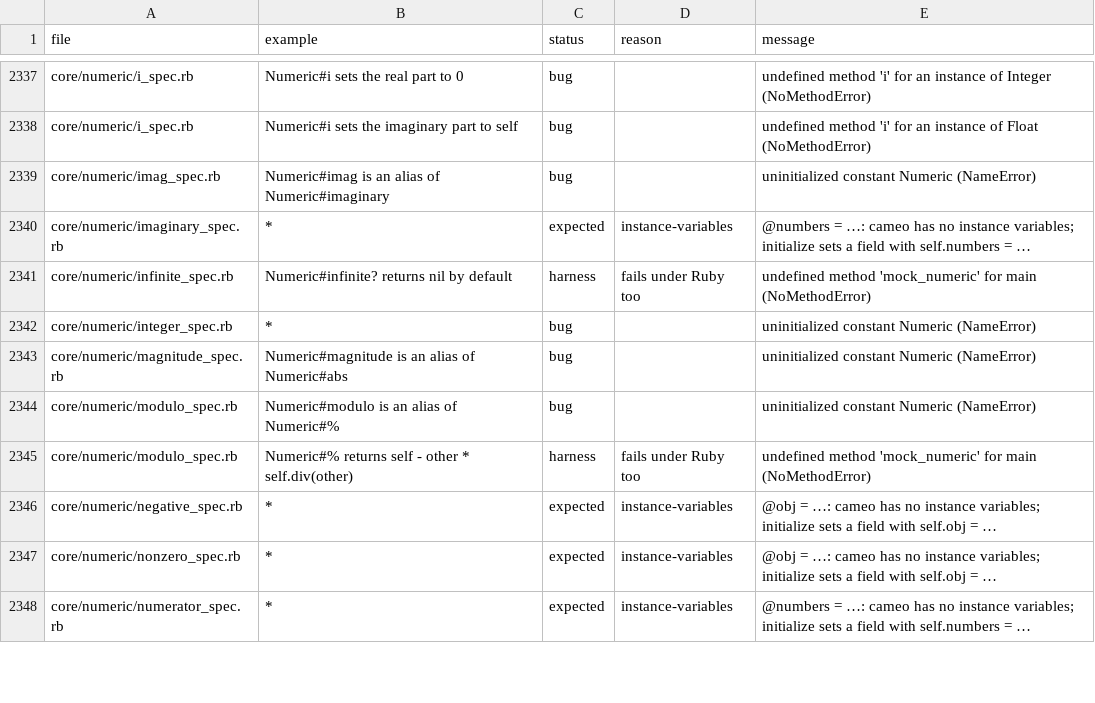
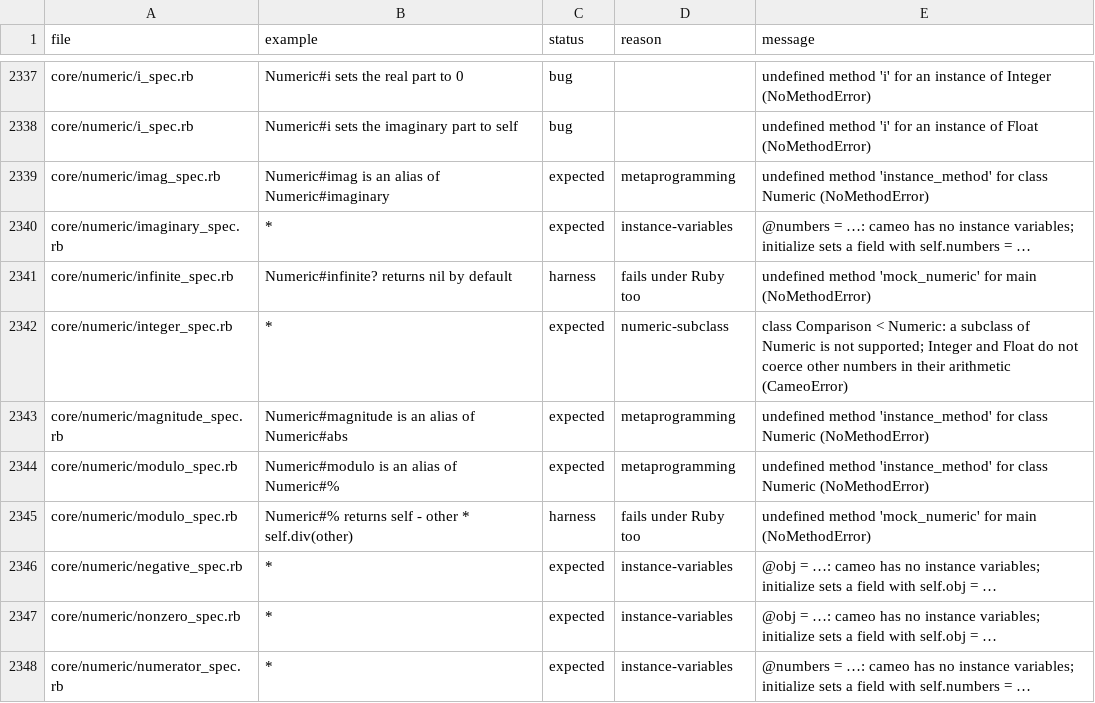
Before and after one commit to cameo-lang/cameo, a TSV file: specs/status.tsv, drawn as a sheet; only a part is shown, gaps mark what is left out; the diff covers the shown part only.

```diff
--- a/specs/status.tsv
+++ b/specs/status.tsv
@@ -2338,8 +2338,8 @@ core/numeric/i_spec.rb	Numeric#i sets the real part to 0	bug		undefined method '
 core/numeric/i_spec.rb	Numeric#i sets the imaginary part to self	bug		undefined method 'i' for an instance of Float (NoMethodError)
-core/numeric/imag_spec.rb	Numeric#imag is an alias of Numeric#imaginary	bug		uninitialized constant Numeric (NameError)
+core/numeric/imag_spec.rb	Numeric#imag is an alias of Numeric#imaginary	expected	metaprogramming	undefined method 'instance_method' for class Numeric (NoMethodError)
 core/numeric/imaginary_spec.rb	*	expected	instance-variables	@numbers = …: cameo has no instance variables; initialize sets a field with self.numbers = …
 core/numeric/infinite_spec.rb	Numeric#infinite? returns nil by default	harness	fails under Ruby too	undefined method 'mock_numeric' for main (NoMethodError)
-core/numeric/integer_spec.rb	*	bug		uninitialized constant Numeric (NameError)
-core/numeric/magnitude_spec.rb	Numeric#magnitude is an alias of Numeric#abs	bug		uninitialized constant Numeric (NameError)
-core/numeric/modulo_spec.rb	Numeric#modulo is an alias of Numeric#%	bug		uninitialized constant Numeric (NameError)
+core/numeric/integer_spec.rb	*	expected	numeric-subclass	class Comparison < Numeric: a subclass of Numeric is not supported; Integer and Float do not coerce other numbers in their arithmetic (CameoError)
+core/numeric/magnitude_spec.rb	Numeric#magnitude is an alias of Numeric#abs	expected	metaprogramming	undefined method 'instance_method' for class Numeric (NoMethodError)
+core/numeric/modulo_spec.rb	Numeric#modulo is an alias of Numeric#%	expected	metaprogramming	undefined method 'instance_method' for class Numeric (NoMethodError)
 core/numeric/modulo_spec.rb	Numeric#% returns self - other * self.div(other)	harness	fails under Ruby too	undefined method 'mock_numeric' for main (NoMethodError)
```
Also changed, not shown: 75 edited cells elsewhere in this file.
